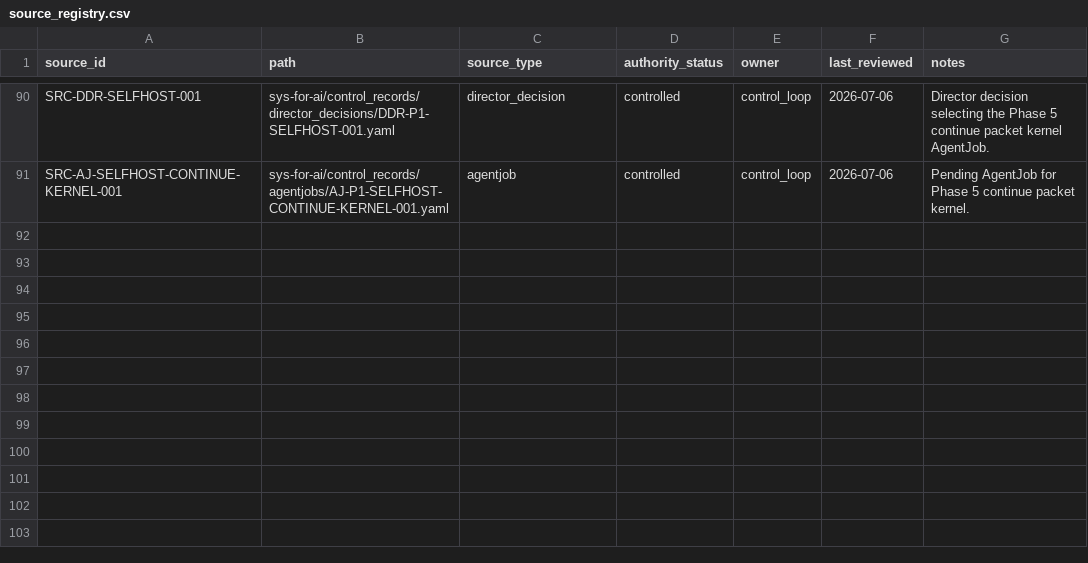
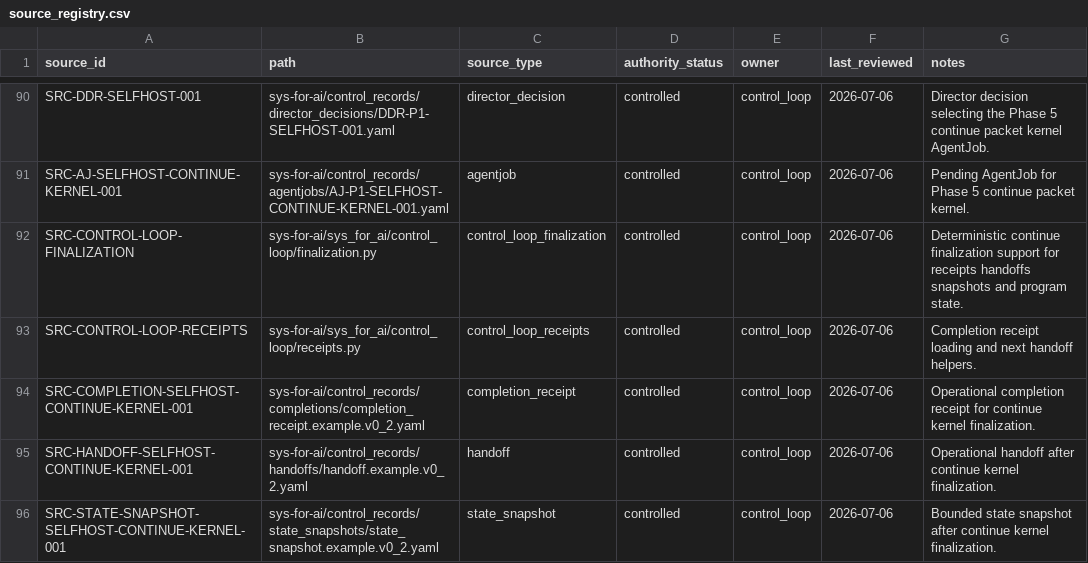
Before and after one commit to AngryOwlAI/Sys4AI-dev, a CSV file: sys-for-ai/registries/source_registry.csv, drawn as a sheet; only a part is shown, gaps mark what is left out.

Commit message:
Add continue finalization support

```diff
--- a/sys-for-ai/registries/source_registry.csv
+++ b/sys-for-ai/registries/source_registry.csv
@@ -91 +91,6 @@ SRC-DDR-SELFHOST-001,sys-for-ai/control_records/director_decisions/DDR-P1-SELFHO
 SRC-AJ-SELFHOST-CONTINUE-KERNEL-001,sys-for-ai/control_records/agentjobs/AJ-P1-SELFHOST-CONTINUE-KERNEL-001.yaml,agentjob,controlled,control_loop,2026-07-06,Pending AgentJob for Phase 5 continue packet kernel.
+SRC-CONTROL-LOOP-FINALIZATION,sys-for-ai/sys_for_ai/control_loop/finalization.py,control_loop_finalization,controlled,control_loop,2026-07-06,Deterministic continue finalization support for receipts handoffs snapshots and program state.
+SRC-CONTROL-LOOP-RECEIPTS,sys-for-ai/sys_for_ai/control_loop/receipts.py,control_loop_receipts,controlled,control_loop,2026-07-06,Completion receipt loading and next handoff helpers.
+SRC-COMPLETION-SELFHOST-CONTINUE-KERNEL-001,sys-for-ai/control_records/completions/completion_receipt.example.v0_2.yaml,completion_receipt,controlled,control_loop,2026-07-06,Operational completion receipt for continue kernel finalization.
+SRC-HANDOFF-SELFHOST-CONTINUE-KERNEL-001,sys-for-ai/control_records/handoffs/handoff.example.v0_2.yaml,handoff,controlled,control_loop,2026-07-06,Operational handoff after continue kernel finalization.
+SRC-STATE-SNAPSHOT-SELFHOST-CONTINUE-KERNEL-001,sys-for-ai/control_records/state_snapshots/state_snapshot.example.v0_2.yaml,state_snapshot,controlled,control_loop,2026-07-06,Bounded state snapshot after continue kernel finalization.
```
Also changed, not shown: sys-for-ai/registries/control_record_registry.csv, 17 other files.
